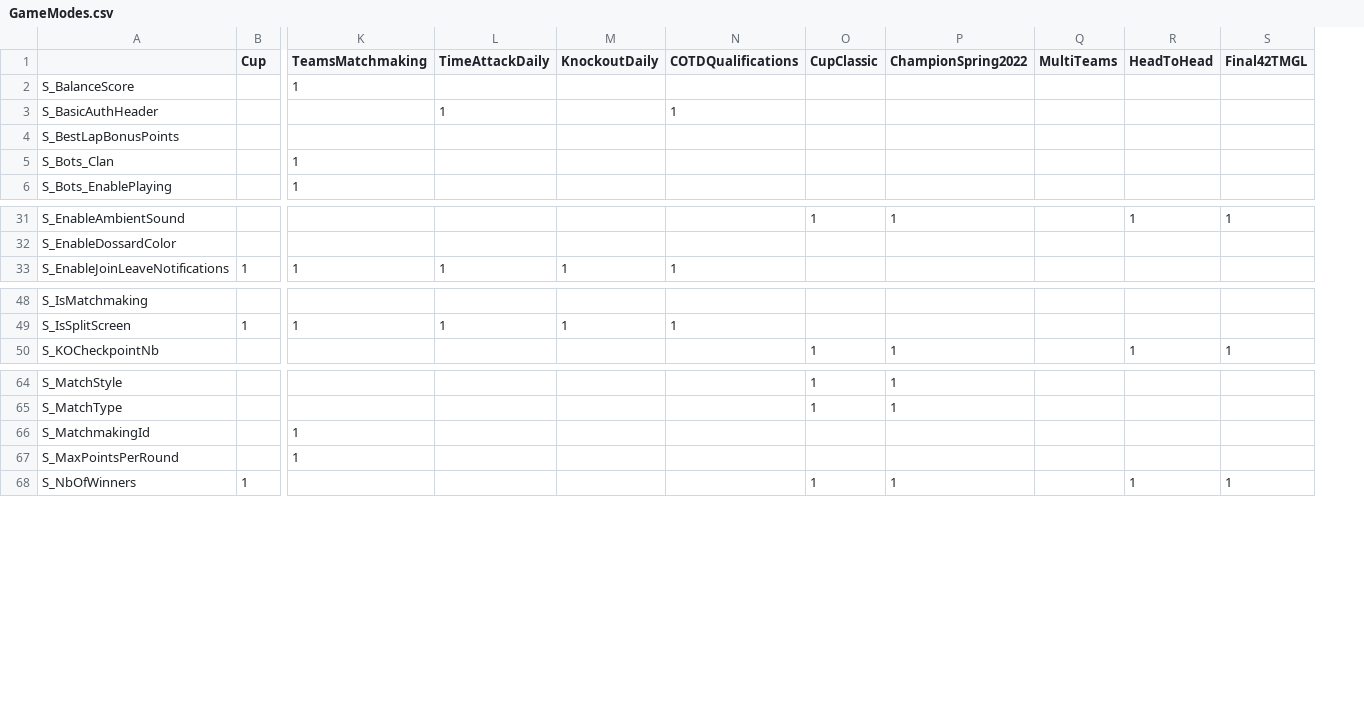
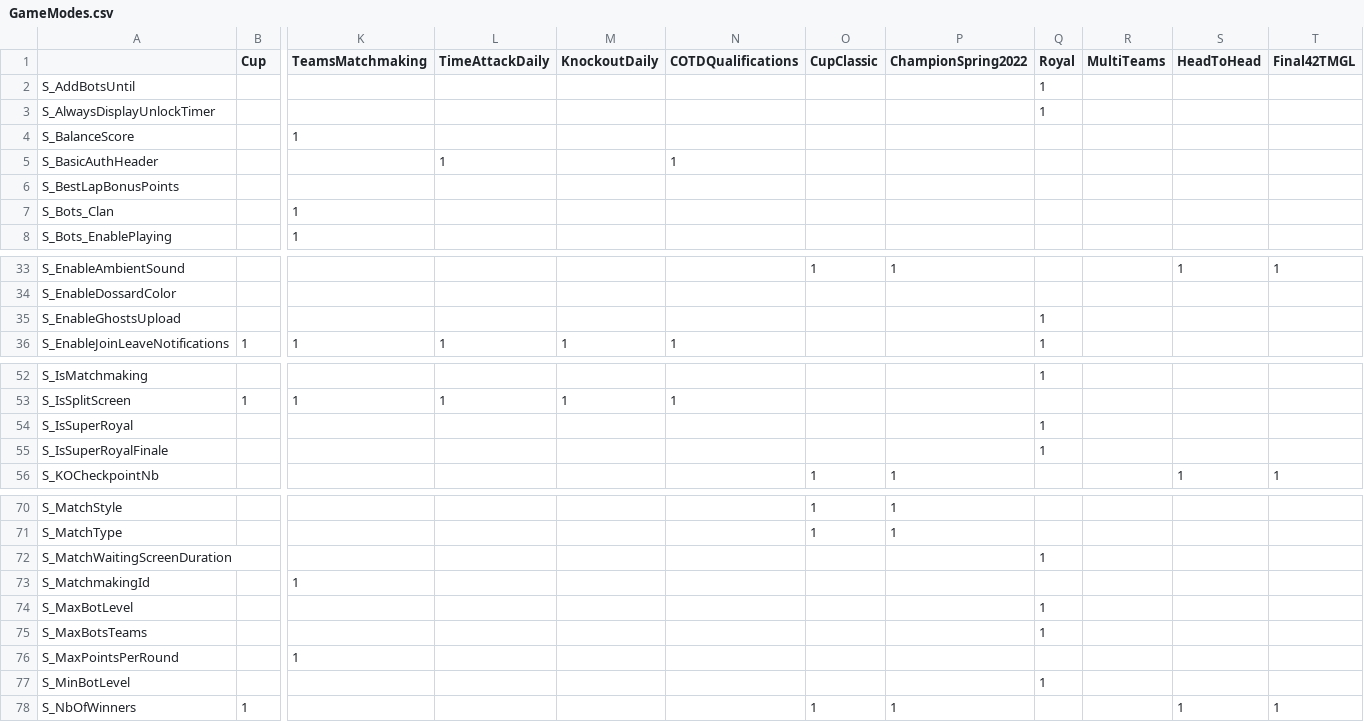
Before and after one commit to XertroV/tm-better-room-manager, a CSV file: GameModes.csv, drawn as a sheet; only a part is shown, gaps mark what is left out; addresses are those after the commit; rows hold the shown columns only; the diff covers the shown part only; the diff names each change by its address in the sheet, - before the commit and + after, or states it on an @@ line.

Commit message:
add royal and add docs and some room builder things

```diff
--- a/GameModes.csv
+++ b/GameModes.csv
+column Q (Royal), row 36: 1; row 52: 1
+row 2: S_AddBotsUntil |  |  |  |  |  |  |  | 1
+row 3: S_AlwaysDisplayUnlockTimer |  |  |  |  |  |  |  | 1
+row 35: S_EnableGhostsUpload |  |  |  |  |  |  |  | 1
+row 54: S_IsSuperRoyal |  |  |  |  |  |  |  | 1
+row 55: S_IsSuperRoyalFinale |  |  |  |  |  |  |  | 1
+row 72: S_MatchWaitingScreenDuration |  |  |  |  |  |  |  | 1
+row 74: S_MaxBotLevel |  |  |  |  |  |  |  | 1
+row 75: S_MaxBotsTeams |  |  |  |  |  |  |  | 1
+row 77: S_MinBotLevel |  |  |  |  |  |  |  | 1
```
Also changed, not shown: 5 added rows elsewhere in this file, 7 other files.
